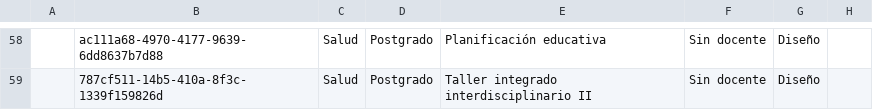
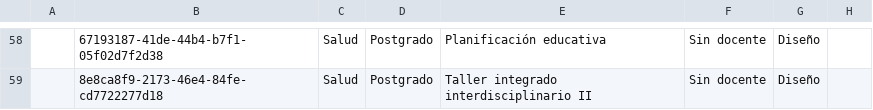
Before and after one commit to joseluissalazar81-spec/seguimiento-proyecto-2026-1, a CSV file: data/seguimiento-2026-2.csv, drawn as a sheet; only a part is shown, gaps mark what is left out; the diff covers the shown part only; the diff names each change by its address in the sheet, - before the commit and + after, or states it on an @@ line.

```diff
--- a/data/seguimiento-2026-2.csv
+++ b/data/seguimiento-2026-2.csv
-B58: ac111a68-4970-4177-9639-6dd8637b7d88
+B58: 67193187-41de-44b4-b7f1-05f02d7f2d38
-B59: 787cf511-14b5-410a-8f3c-1339f159826d
+B59: 8e8ca8f9-2173-46e4-84fe-cd7722277d18
```
Also changed, not shown: 56 edited cells elsewhere in this file.
